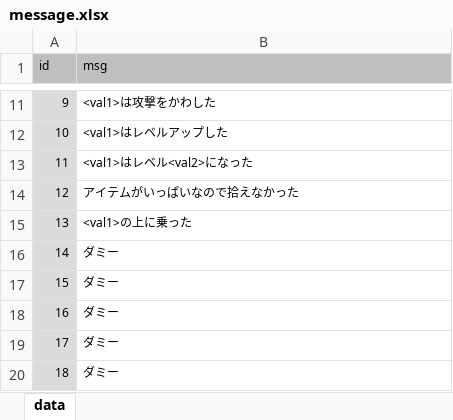
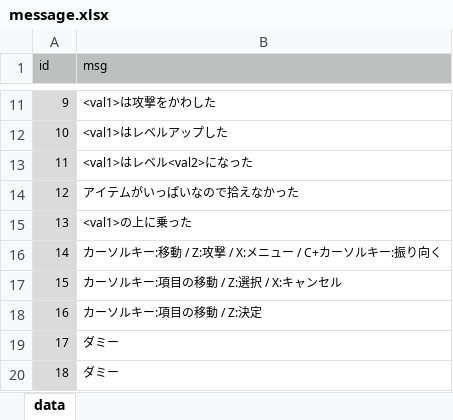
Before and after one commit to syun77/FlixelRL, an Excel workbook: docs/message.xlsx, sheet data, drawn as a sheet; only a part is shown, gaps mark what is left out; values as stored, in another font and other column widths than the file's, no borders; the diff names each change by its address in the sheet, - before the commit and + after, or states it on an @@ line.

```diff
--- a/docs/message.xlsx (sheet data)
+++ b/docs/message.xlsx (sheet data)
-B16 (msg): ダミー
+B16 (msg): カーソルキー:移動 / Z:攻撃 / X:メニュー / C+カーソルキー:振り向く
-B17 (msg): ダミー
+B17 (msg): カーソルキー:項目の移動 / Z:選択 / X:キャンセル
-B18 (msg): ダミー
+B18 (msg): カーソルキー:項目の移動 / Z:決定
```
Also changed, not shown: 6 other files.
